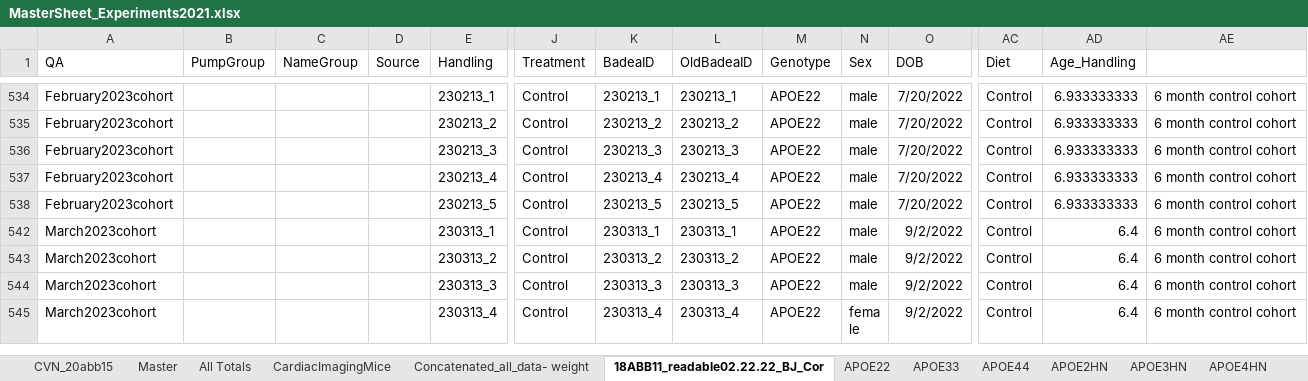
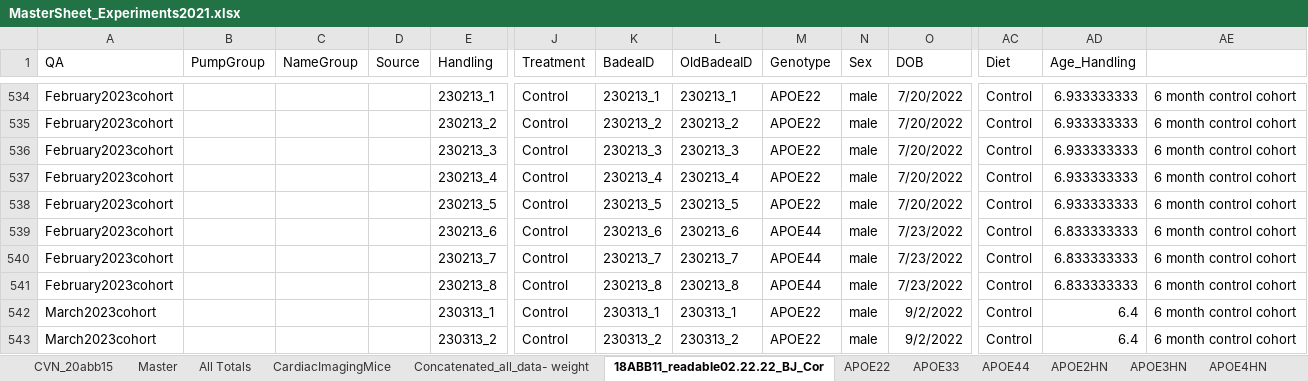
Before and after one commit to Ali-Mahzarnia/fMRI_analysis_AWN, an Excel workbook: only_grey_git/MasterSheet_Experiments2021.xlsx, sheet 18ABB11_readable02.22.22_BJ_Cor, drawn as a sheet; only a part is shown, gaps mark what is left out; the shorter side is filled out with more unchanged rows; values as stored, in another font and other column widths than the file's, no borders; rows hold the shown columns only; the diff covers the shown part only; the diff names each change by its address in the sheet, - before the commit and + after, or states it on an @@ line.

```diff
--- a/only_grey_git/MasterSheet_Experiments2021.xlsx (sheet 18ABB11_readable02.22.22_BJ_Cor)
+++ b/only_grey_git/MasterSheet_Experiments2021.xlsx (sheet 18ABB11_readable02.22.22_BJ_Cor)
@@ row 539 unhidden: February2023cohort |  |  |  | 230213_6 | Control | 230213_6 | 230213_6 | APOE44 | male | 7/23/2022 | Control | 6.833333333 | 6 month control cohort @@
@@ row 540 unhidden: February2023cohort |  |  |  | 230213_7 | Control | 230213_7 | 230213_7 | APOE44 | male | 7/23/2022 | Control | 6.833333333 | 6 month control cohort @@
@@ row 541 unhidden: February2023cohort |  |  |  | 230213_8 | Control | 230213_8 | 230213_8 | APOE44 | male | 7/23/2022 | Control | 6.833333333 | 6 month control cohort @@
```
Also changed, not shown: 82 added rows, 29 hidden or unhidden rows and 3 edited cells elsewhere in this sheet, sheet Concatenated_all_data- weight, sheet Exercise_Runningwheel_6mo_mice, sheet the6motnhsCohort, sheet September_Mixed_Cohort_HFD_CTRL, sheet MRI_Schedule_Nov_2021, sheet October_Mixed_Cohort_HFD_CTRL, 29 more sheets, hidden cells, 5 other files.
